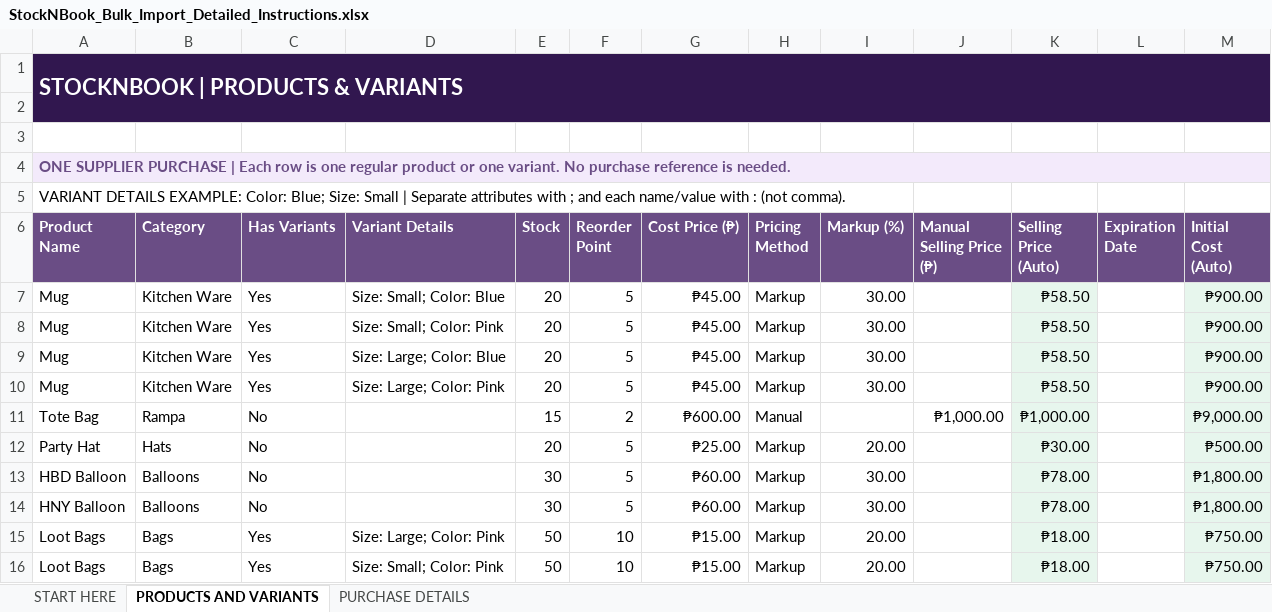
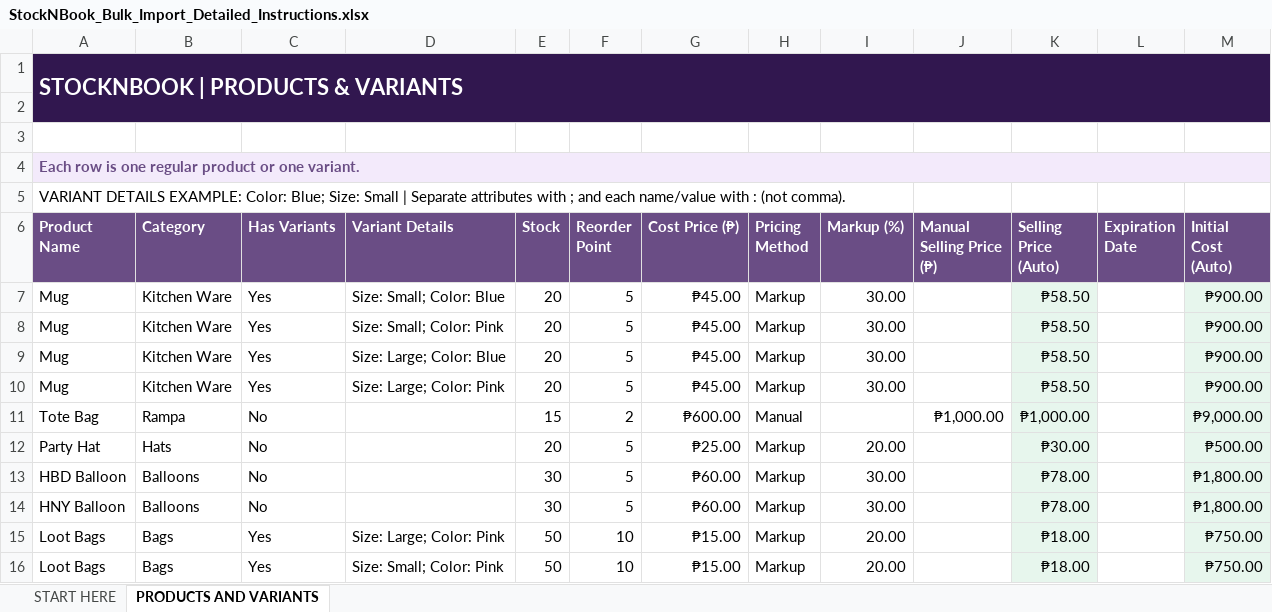
Before and after one commit to G11-CapstoneProject/StockNBook, an Excel workbook: public/templates/StockNBook_Bulk_Import_Detailed_Instructions.xlsx, sheet PRODUCTS AND VARIANTS, drawn as a sheet; values as stored, in another font and other column widths than the file's, no borders; the diff names each change by its address in the sheet, - before the commit and + after, or states it on an @@ line.

```diff
--- a/public/templates/StockNBook_Bulk_Import_Detailed_Instructions.xlsx (sheet PRODUCTS AND VARIANTS)
+++ b/public/templates/StockNBook_Bulk_Import_Detailed_Instructions.xlsx (sheet PRODUCTS AND VARIANTS)
-sheet tab: PURCHASE DETAILS
-B1:M1 fill: #31174F
+B1:M1 fill: none
-A2:M2 fill: #31174F
+A2:M2 fill: none
-A4 (Product Name): ONE SUPPLIER PURCHASE | Each row is one regular product or one variant. No purchase reference is needed.
+A4 (Product Name): Each row is one regular product or one variant.
-B4:M4 fill: #F3EAFB
+B4:M4 fill: none
```
Also changed, not shown: sheet START HERE, 34 other files.
